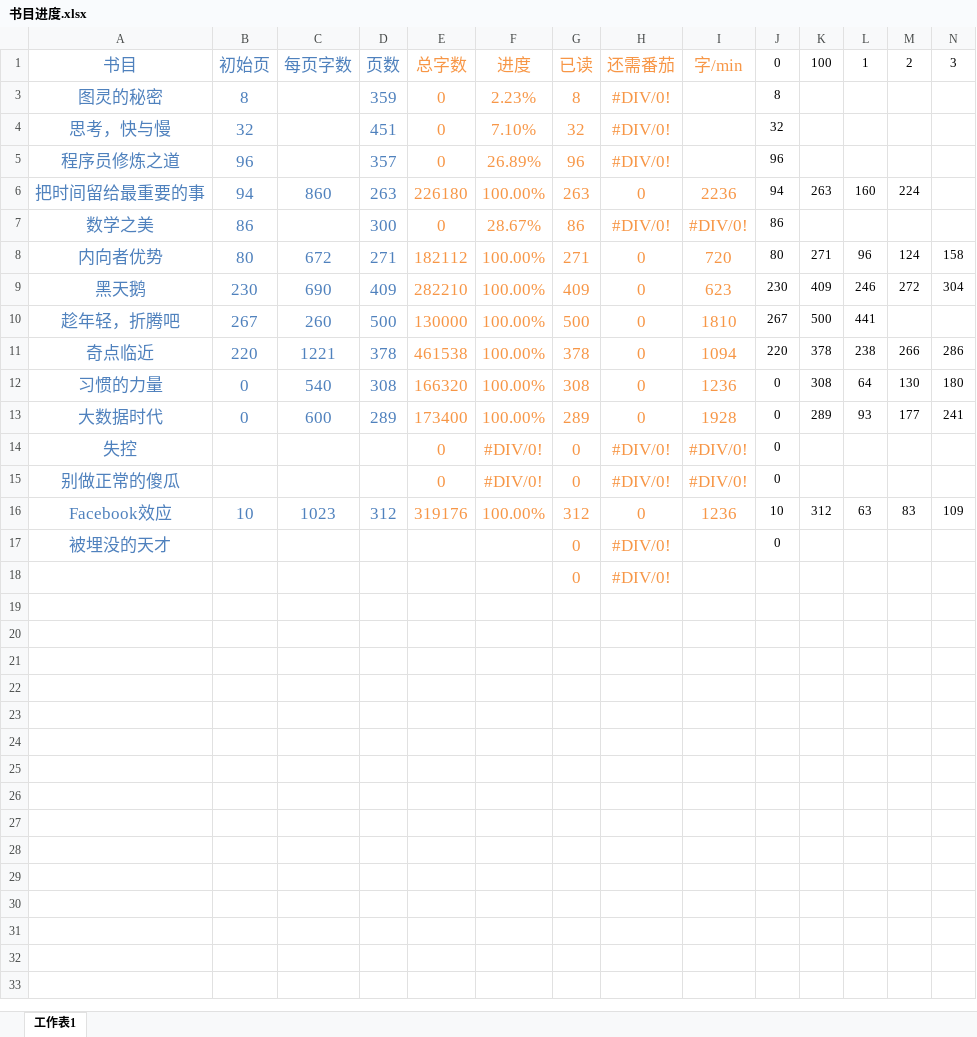
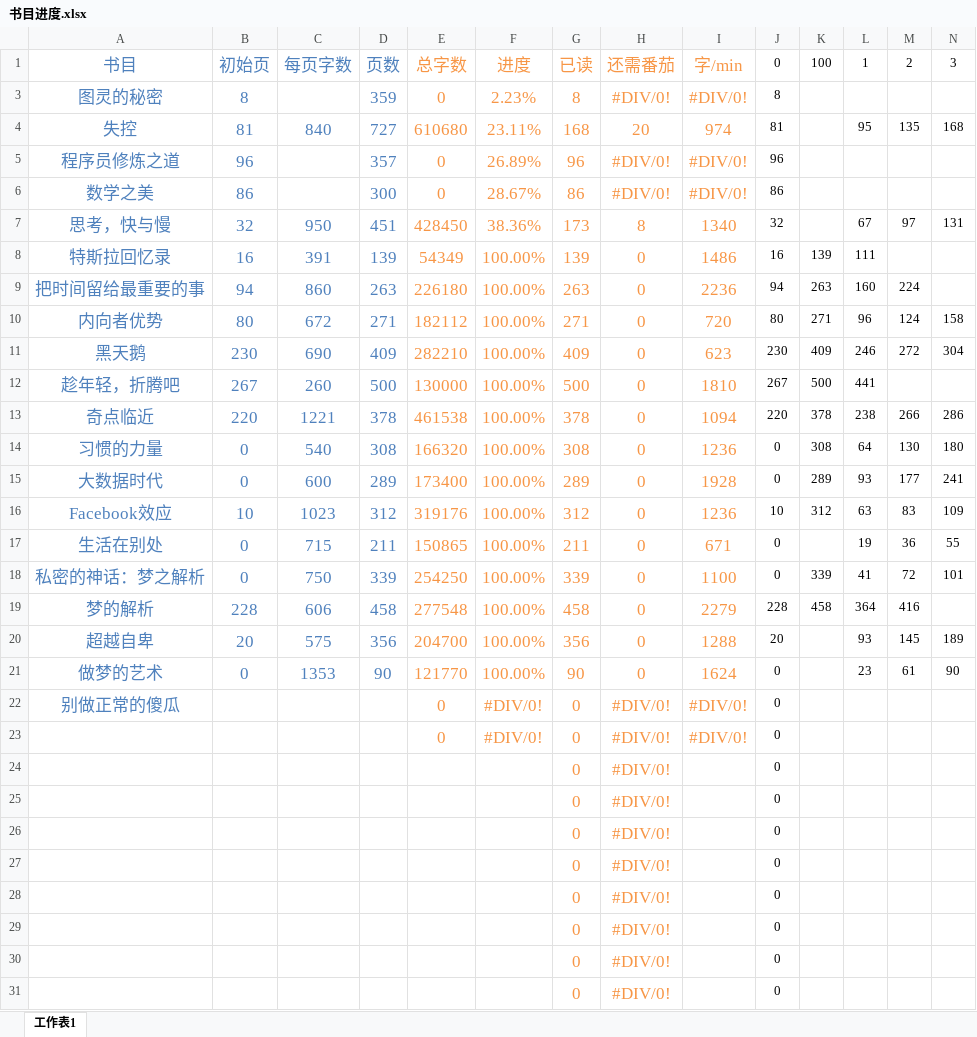
Before and after one commit to LeiHao0/BookinProgress, an Excel workbook: 书目进度.xlsx, sheet 工作表1, drawn as a sheet; only a part is shown; values as stored, in another font and other column widths than the file's, no borders; conditional formats not drawn; removed rows and columns are numbered as before the commit, all else as after; rows hold the shown columns only; the diff names each change by its address in the sheet, - before the commit and + after, or states it on an @@ line.

Commit message:
update

```diff
--- a/书目进度.xlsx (sheet 工作表1)
+++ b/书目进度.xlsx (sheet 工作表1)
-I3: (empty)
+I3: #DIV/0!
-row 4: 思考，快与慢 | 32 |  | 451 | 0 | 7.10% | 32 | #DIV/0! |  | 32
+row 4: 失控 | 81 | 840 | 727 | 610680 | 23.11% | 168 | 20 | 974 | 81 |  | 95 | 135 | 168
-I5: (empty)
+I5: #DIV/0!
@@ row 7 moved to row 6: 数学之美 @@
+row 7: 思考，快与慢 | 32 | 950 | 451 | 428450 | 38.36% | 173 | 8 | 1340 | 32 |  | 67 | 97 | 131
+row 8: 特斯拉回忆录 | 16 | 391 | 139 | 54349 | 100.00% | 139 | 0 | 1486 | 16 | 139 | 111
-row 14: 失控 |  |  |  | 0 | #DIV/0! | 0 | #DIV/0! | #DIV/0! | 0
+row 17: 生活在别处 | 0 | 715 | 211 | 150865 | 100.00% | 211 | 0 | 671 | 0 |  | 19 | 36 | 55
+row 18: 私密的神话：梦之解析 | 0 | 750 | 339 | 254250 | 100.00% | 339 | 0 | 1100 | 0 | 339 | 41 | 72 | 101
+row 19: 梦的解析 | 228 | 606 | 458 | 277548 | 100.00% | 458 | 0 | 2279 | 228 | 458 | 364 | 416
+row 20: 超越自卑 | 20 | 575 | 356 | 204700 | 100.00% | 356 | 0 | 1288 | 20 |  | 93 | 145 | 189
+row 21: 做梦的艺术 | 0 | 1353 | 90 | 121770 | 100.00% | 90 | 0 | 1624 | 0 |  | 23 | 61 | 90
+row 23:  |  |  |  | 0 | #DIV/0! | 0 | #DIV/0! | #DIV/0! | 0
-A24: 被埋没的天才
+A24: (empty)
-J25: (empty)
+J25: 0
+row 26:  |  |  |  |  |  | 0 | #DIV/0! |  | 0
+row 27:  |  |  |  |  |  | 0 | #DIV/0! |  | 0
+row 28:  |  |  |  |  |  | 0 | #DIV/0! |  | 0
+row 29:  |  |  |  |  |  | 0 | #DIV/0! |  | 0
+row 30:  |  |  |  |  |  | 0 | #DIV/0! |  | 0
+row 31:  |  |  |  |  |  | 0 | #DIV/0! |  | 0
```
Also changed, not shown: formulas that keep their value.
